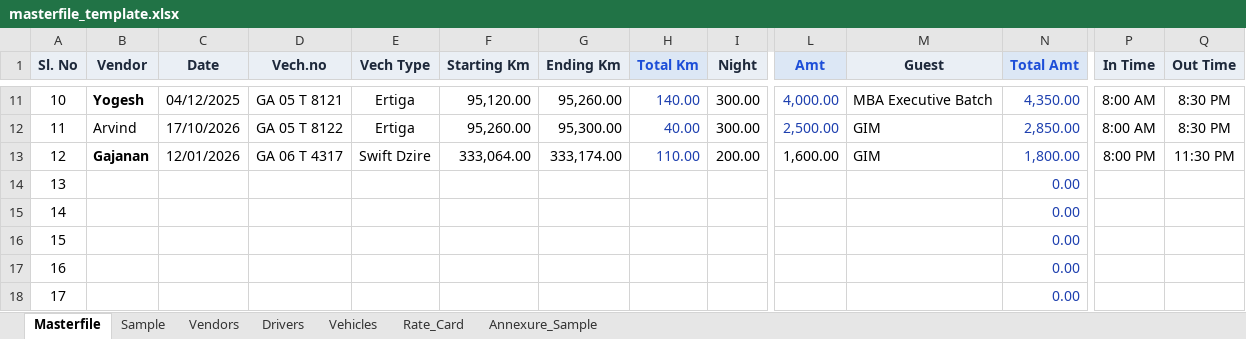
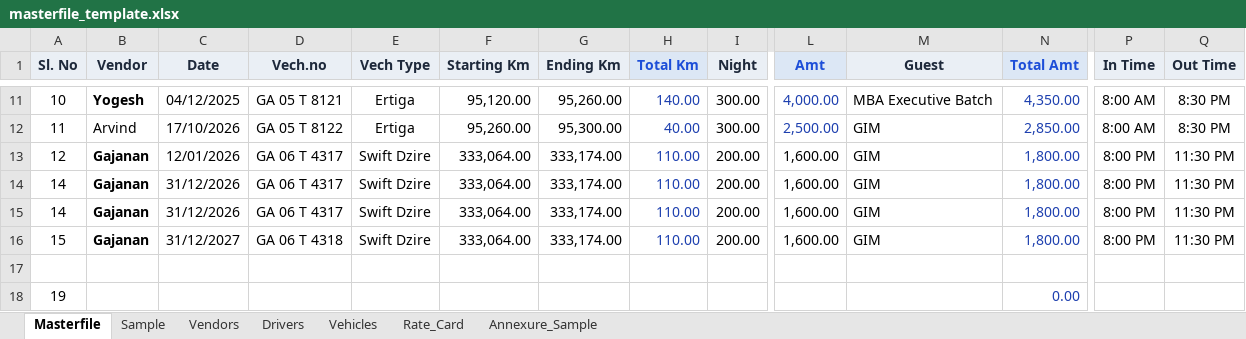
Before and after one commit to yashbavkar26/Taxi_software, an Excel workbook: masterfile_template.xlsx, sheet Masterfile, drawn as a sheet; only a part is shown, gaps mark what is left out; the shorter side is filled out with more unchanged rows; values as stored, in another font and other column widths than the file's, no borders; removed rows and columns are numbered as before the commit, all else as after; rows hold the shown columns only; the diff covers the shown part only; the diff names each change by its address in the sheet, - before the commit and + after, or states it on an @@ line.

```diff
--- a/masterfile_template.xlsx (sheet Masterfile)
+++ b/masterfile_template.xlsx (sheet Masterfile)
-row 14: 13 |  |  |  |  |  |  |  |  |  |  | 0.00
-B14 (Vendor): (empty)
+B14 (Vendor): Gajanan
-C14 (Date): (empty)
+C14 (Date): 31/12/2026
-D14 (Vech.no): (empty)
+D14 (Vech.no): GA 06 T 4317
-E14 (Vech Type): (empty)
+E14 (Vech Type): Swift Dzire
-F14 (Starting Km): (empty)
+F14 (Starting Km): 333,064.00
-G14 (Ending Km): (empty)
+G14 (Ending Km): 333,174.00
-H14 (Total Km): (empty)
+H14 (Total Km): 110.00
-I14 (Night): (empty)
+I14 (Night): 200.00
-L14 (Amt): (empty)
+L14 (Amt): 1,600.00
-M14 (Guest): (empty)
+M14 (Guest): GIM
-N14 (Total Amt): 0.00
+N14 (Total Amt): 1,800.00
-P14 (In Time): (empty)
+P14 (In Time): 8:00 PM
-Q14 (Out Time): (empty)
+Q14 (Out Time): 11:30 PM
+row 15: 14 | Gajanan | 31/12/2026 | GA 06 T 4317 | Swift Dzire | 333,064.00 | 333,174.00 | 110.00 | 200.00 | 1,600.00 | GIM | 1,800.00 | 8:00 PM | 11:30 PM
-B16 (Vendor): (empty)
+B16 (Vendor): Gajanan
-C16 (Date): (empty)
+C16 (Date): 31/12/2027
-D16 (Vech.no): (empty)
+D16 (Vech.no): GA 06 T 4318
-E16 (Vech Type): (empty)
+E16 (Vech Type): Swift Dzire
-F16 (Starting Km): (empty)
+F16 (Starting Km): 333,064.00
-G16 (Ending Km): (empty)
+G16 (Ending Km): 333,174.00
-H16 (Total Km): (empty)
+H16 (Total Km): 110.00
-I16 (Night): (empty)
+I16 (Night): 200.00
-L16 (Amt): (empty)
+L16 (Amt): 1,600.00
-M16 (Guest): (empty)
+M16 (Guest): GIM
-N16 (Total Amt): 0.00
+N16 (Total Amt): 1,800.00
-P16 (In Time): (empty)
+P16 (In Time): 8:00 PM
-Q16 (Out Time): (empty)
+Q16 (Out Time): 11:30 PM
-row 17: 16 |  |  |  |  |  |  |  |  |  |  | 0.00
+row 17: (empty)
-row 18: 17 |  |  |  |  |  |  |  |  |  |  | 0.00
```
Also changed, not shown: 1 removed row and 6 edited cells elsewhere in this sheet, Arvind.xlsx, Bharat.xlsx, 21 other files.
